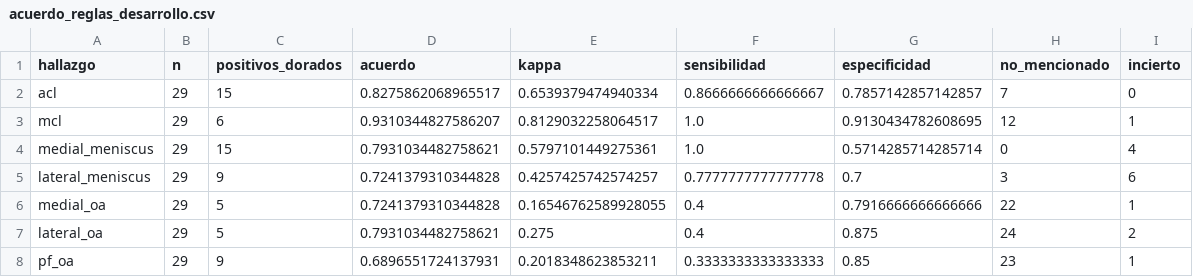
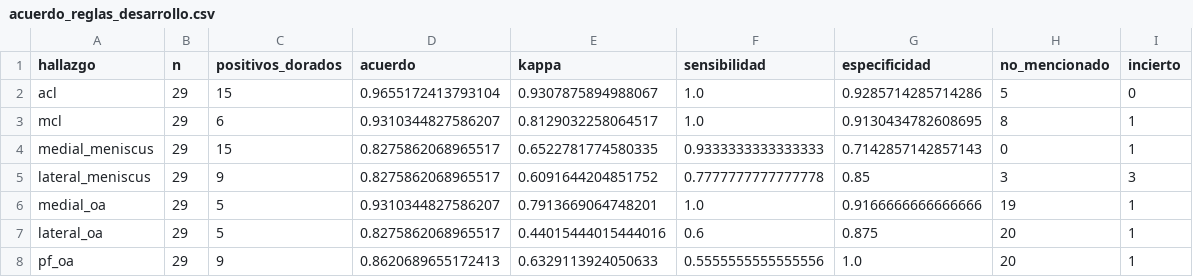
Before and after one commit to therockbeats/parcial-mia203, a CSV file: p1_rodilla/reports/tablas/acuerdo_reglas_desarrollo.csv, drawn as a sheet; only a part is shown; the diff covers the shown part only.

```diff
--- a/p1_rodilla/reports/tablas/acuerdo_reglas_desarrollo.csv
+++ b/p1_rodilla/reports/tablas/acuerdo_reglas_desarrollo.csv
@@ -1,8 +1,8 @@
 hallazgo,n,positivos_dorados,acuerdo,kappa,sensibilidad,especificidad,no_mencionado,incierto
-acl,29,15,0.8275862068965517,0.6539379474940334,0.8666666666666667,0.7857142857142857,7,0
-mcl,29,6,0.9310344827586207,0.8129032258064517,1.0,0.9130434782608695,12,1
-medial_meniscus,29,15,0.7931034482758621,0.5797101449275361,1.0,0.5714285714285714,0,4
-lateral_meniscus,29,9,0.7241379310344828,0.4257425742574257,0.7777777777777778,0.7,3,6
-medial_oa,29,5,0.7241379310344828,0.16546762589928055,0.4,0.7916666666666666,22,1
-lateral_oa,29,5,0.7931034482758621,0.275,0.4,0.875,24,2
-pf_oa,29,9,0.6896551724137931,0.2018348623853211,0.3333333333333333,0.85,23,1
+acl,29,15,0.9655172413793104,0.9307875894988067,1.0,0.9285714285714286,5,0
+mcl,29,6,0.9310344827586207,0.8129032258064517,1.0,0.9130434782608695,8,1
+medial_meniscus,29,15,0.8275862068965517,0.6522781774580335,0.9333333333333333,0.7142857142857143,0,1
+lateral_meniscus,29,9,0.8275862068965517,0.6091644204851752,0.7777777777777778,0.85,3,3
+medial_oa,29,5,0.9310344827586207,0.7913669064748201,1.0,0.9166666666666666,19,1
+lateral_oa,29,5,0.8275862068965517,0.44015444015444016,0.6,0.875,20,1
+pf_oa,29,9,0.8620689655172413,0.6329113924050633,0.5555555555555556,1.0,20,1
```
Also changed, not shown: 29 edited cells elsewhere in this file, p1_rodilla/reports/tablas/acuerdo_reglas_historial.csv, p1_rodilla/reports/tablas/acuerdo_reglas_por_idioma.csv, 3 other files.
